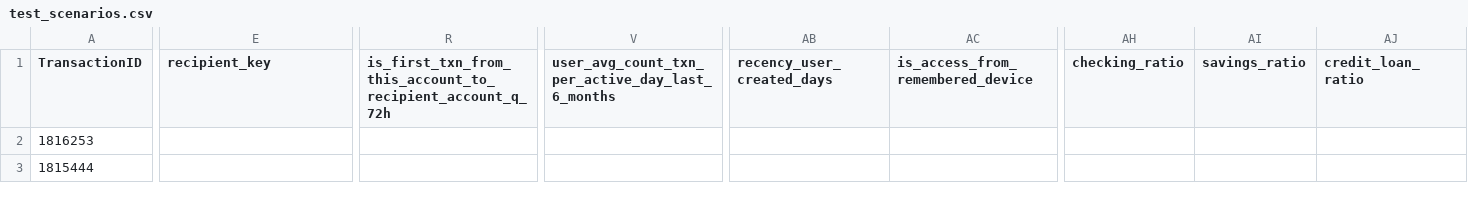
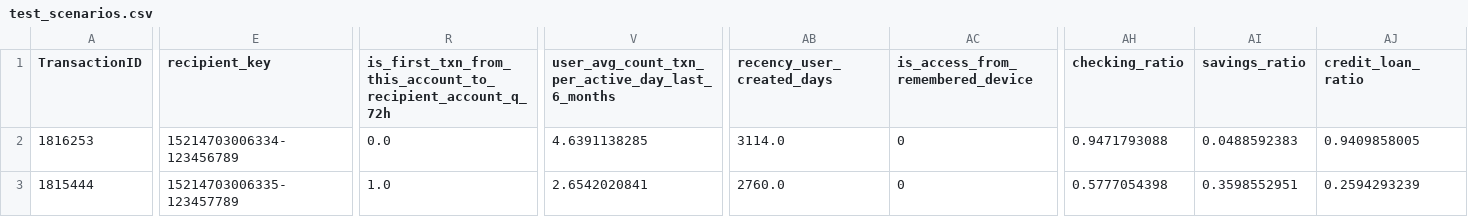
Before and after one commit to lbetancourth-dev-blossom/safe_txns_sim_endpoint, a CSV file: data/test_scenarios.csv, drawn as a sheet; only a part is shown, gaps mark what is left out; the diff covers the shown part only; the diff names each change by its address in the sheet, - before the commit and + after, or states it on an @@ line.

Commit message:
data: populate all 61 columns of test_scenarios.csv with typed values
Fill remaining 20 fields with synthetic values of appropriate types:
- recipient_key (string): generated account IDs
- is_first_txn_from_this_account_to_recipient_account_q_72h (float): 0.0/1.0
- user_avg_count_txn_per_active_day_last_6_months (float): 0.5-5.0
- recency_user_created_days (float): days 0-3650
- is_access_from_remembered_device (int): 0/1
- checking_ratio, savings_ratio, credit_loan_ratio (float): 0.0-1.0
- cu_avg_amount_ach_txn_in_last_6_months (float): 100-10000
- num_recipients_batch (null): keep empty per example
- amount_share_in_batch (float): 0.0-1.0
- count_failed_actions_in_current_session (int): 0-2
- count_txn_to_recipient_account_in_last_week (int): 0-10
- count_all_txn_after_recipient_account_creation (float): 0-100
- is_any_auth_session (float): 0.0/1.0
- days_since_phone_update (float): 0-365 days
- days_since_email_update (null): keep empty per example
- ach_amount_share_6m (float): 0.0-1.0
- is_personal_user_phone_primary_updated_last_week (int): 0/1
- is_personal_user_email_primary_updated_last_week (int): 0/1

Result: 61/61 columns × 5 SAFE transactions, fully populated and ready for endpoint
Null values: 10 (num_recipients_batch, days_since_email_update per example)

Refs: DATA-1264

```diff
--- a/data/test_scenarios.csv
+++ b/data/test_scenarios.csv
-E2 (recipient_key): (empty)
+E2 (recipient_key): 15214703006334-123456789
-R2: (empty)
+R2: 0.0
-V2: (empty)
+V2: 4.6391138285
-AB2 (recency_user_created_days): (empty)
+AB2 (recency_user_created_days): 3114.0
-AC2:AC3 (is_access_from_remembered_device): (empty)
+AC2:AC3 (is_access_from_remembered_device): 0
-AH2 (checking_ratio): (empty)
+AH2 (checking_ratio): 0.9471793088
-AI2 (savings_ratio): (empty)
+AI2 (savings_ratio): 0.0488592383
-AJ2 (credit_loan_ratio): (empty)
+AJ2 (credit_loan_ratio): 0.9409858005
-E3 (recipient_key): (empty)
+E3 (recipient_key): 15214703006335-123457789
-R3: (empty)
+R3: 1.0
-V3: (empty)
+V3: 2.6542020841
-AB3 (recency_user_created_days): (empty)
+AB3 (recency_user_created_days): 2760.0
-AH3 (checking_ratio): (empty)
+AH3 (checking_ratio): 0.5777054398
-AI3 (savings_ratio): (empty)
+AI3 (savings_ratio): 0.3598552951
-AJ3 (credit_loan_ratio): (empty)
+AJ3 (credit_loan_ratio): 0.2594293239
```
Also changed, not shown: 93 edited cells elsewhere in this file.
